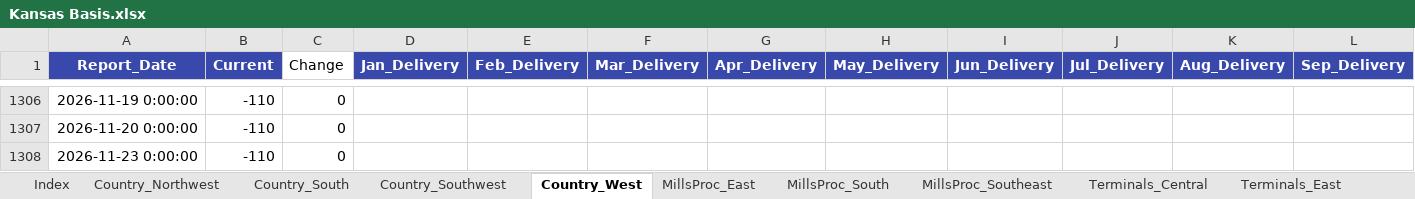
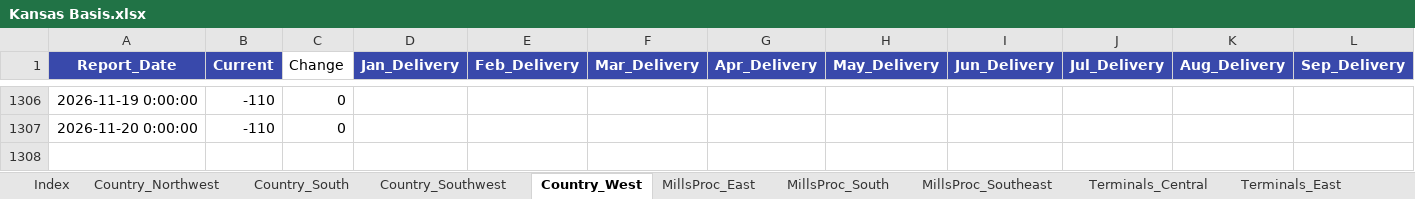
Before and after one commit to 0030carina-gif/us-corn-soy-basis, an Excel workbook: 玉米大豆历史数据/大豆基差/Kansas Basis.xlsx, sheet Country_West, drawn as a sheet; only a part is shown, gaps mark what is left out; values as stored, in another font and other column widths than the file's, no borders; rows hold the shown columns only; the diff names each change by its address in the sheet, - before the commit and + after, or states it on an @@ line.

```diff
--- a/玉米大豆历史数据/大豆基差/Kansas Basis.xlsx (sheet Country_West)
+++ b/玉米大豆历史数据/大豆基差/Kansas Basis.xlsx (sheet Country_West)
-row 1308: 2026-11-23 0:00:00 | -110 | 0
```
Also changed, not shown: sheet MillsProc_Southeast, sheet Terminals_Southeast, sheet Terminals_North, sheet Terminals_East, sheet Terminals_Northeast, sheet MillsProc_South, 6 more sheets, 玉米大豆历史数据/大豆基差/Illinois Basis.xlsx, 玉米大豆历史数据/大豆基差/Missouri Basis.xlsx, 35 other files.
